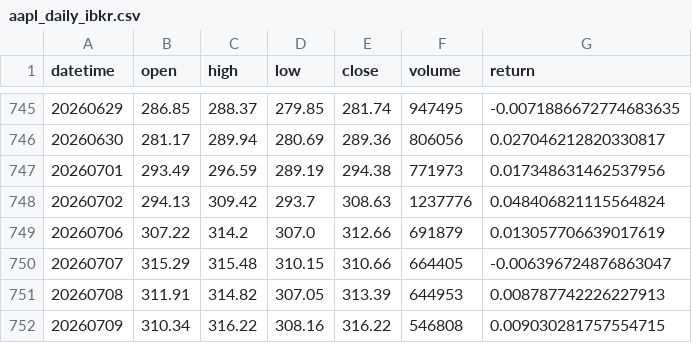
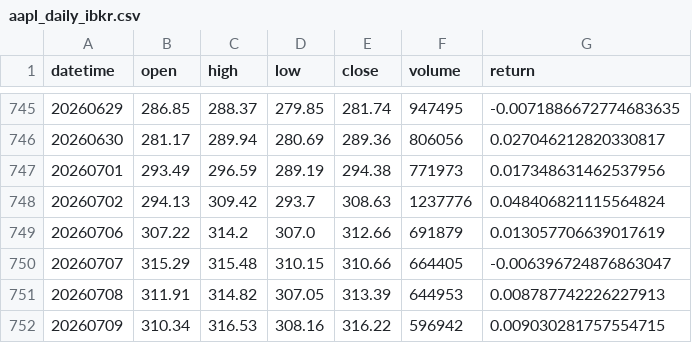
Before and after one commit to aroraaadi/quant-portfolio, a CSV file: Return Series/aapl_daily_ibkr.csv, drawn as a sheet; only a part is shown, gaps mark what is left out.

```diff
--- a/Return Series/aapl_daily_ibkr.csv
+++ b/Return Series/aapl_daily_ibkr.csv
@@ -751,2 +751,2 @@ datetime,open,high,low,close,volume,return
 20260708,311.91,314.82,307.05,313.39,644953,0.008787742226227913
-20260709,310.34,316.22,308.16,316.22,546808,0.009030281757554715
+20260709,310.34,316.53,308.16,316.22,596942,0.009030281757554715
```
Also changed, not shown: Return Series/amd_daily_ibkr.csv, Return Series/amzn_daily_ibkr.csv, 39 other files.
